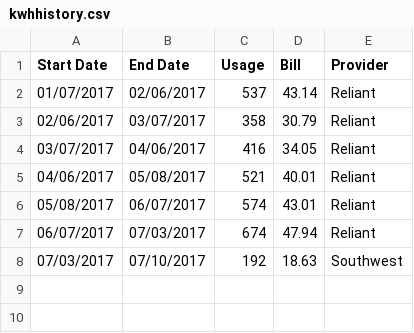
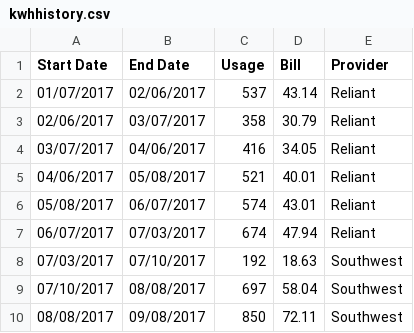
Before and after one commit to jgodwinWX/energy-tools, a CSV file: kwhhistory.csv, drawn as a sheet.

```diff
--- a/kwhhistory.csv
+++ b/kwhhistory.csv
@@ -8 +8,3 @@ Start Date,End Date,Usage,Bill,Provider
 07/03/2017,07/10/2017,192,18.63,Southwest
+07/10/2017,08/08/2017,697,58.04,Southwest
+08/08/2017,09/08/2017,850,72.11,Southwest
```
Also changed, not shown: 2 other files.
